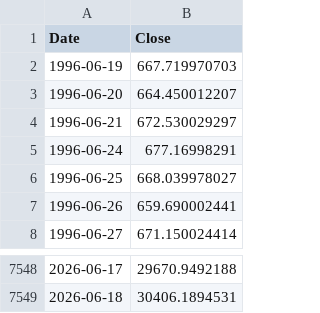
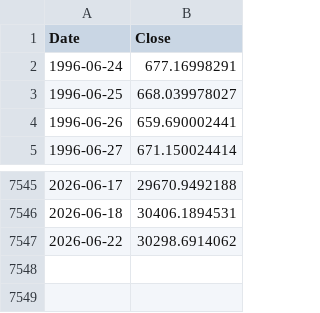
Before and after one commit to rkarim25/Strategy, a CSV file: ndx_daily.csv, drawn as a sheet; only a part is shown, gaps mark what is left out.

```diff
--- a/ndx_daily.csv
+++ b/ndx_daily.csv
@@ -1,5 +1,2 @@
 Date,Close
-1996-06-19,667.719970703
-1996-06-20,664.450012207
-1996-06-21,672.530029297
 1996-06-24,677.16998291
@@ -7549 +7546,2 @@ Date,Close
 2026-06-18,30406.1894531
+2026-06-22,30298.6914062
```
Also changed, not shown: 3bal_daily.csv, dax_daily.csv, 18 other files.
